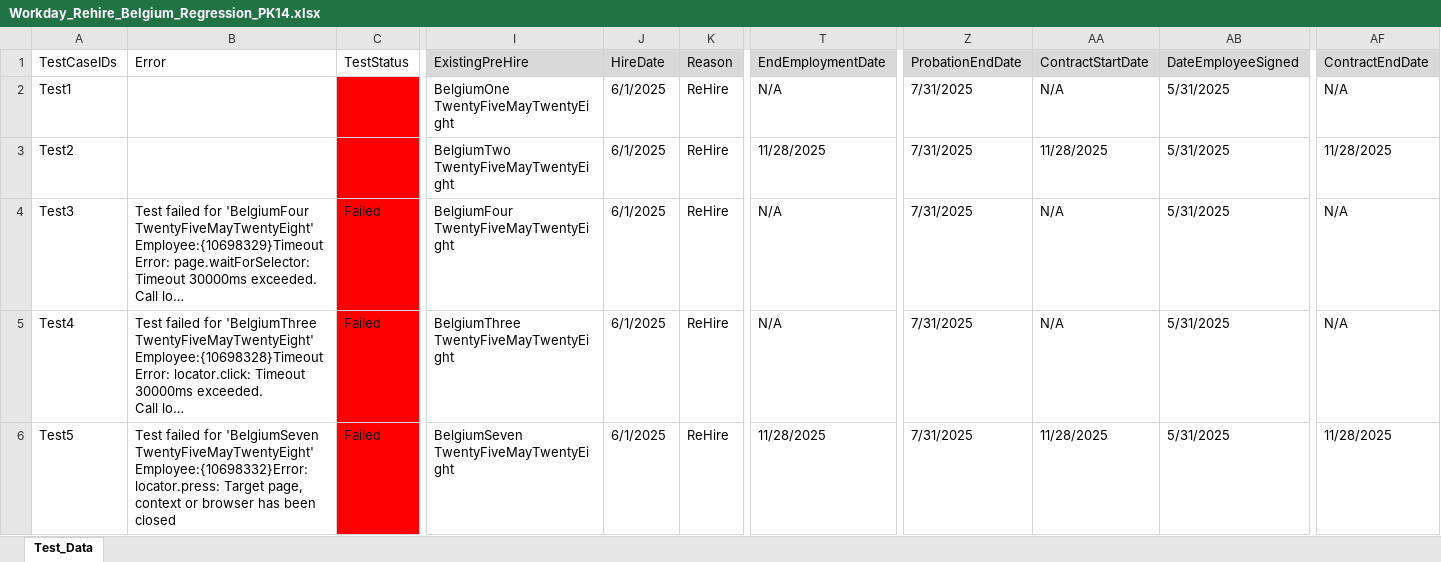
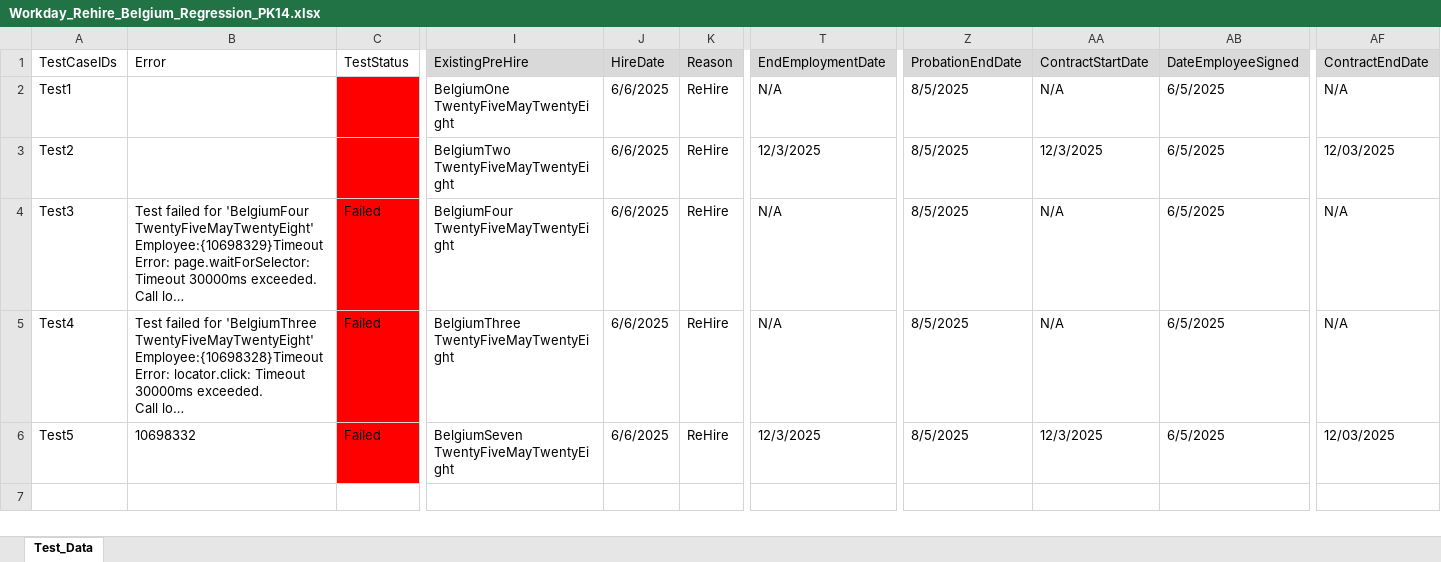
Before and after one commit to VasanthEzhilkumar/WorkdayRepo, an Excel workbook: Data/Rehires/Workday_Rehire_Belgium_Regression_PK14.xlsx, sheet Test_Data, drawn as a sheet; only a part is shown, gaps mark what is left out; long unchanged cells end in …; values as stored, in another font and other column widths than the file's, no borders; the diff names each change by its address in the sheet, - before the commit and + after, or states it on an @@ line.

```diff
--- a/Data/Rehires/Workday_Rehire_Belgium_Regression_PK14.xlsx (sheet Test_Data)
+++ b/Data/Rehires/Workday_Rehire_Belgium_Regression_PK14.xlsx (sheet Test_Data)
-J2:J6 (HireDate): 6/1/2025
+J2:J6 (HireDate): 6/6/2025
-Z2:Z6 (ProbationEndDate): 7/31/2025
+Z2:Z6 (ProbationEndDate): 8/5/2025
-AB2:AB6 (DateEmployeeSigned): 5/31/2025
+AB2:AB6 (DateEmployeeSigned): 6/5/2025
-T3 (EndEmploymentDate): 11/28/2025
+T3 (EndEmploymentDate): 12/3/2025
-AA3 (ContractStartDate): 11/28/2025
+AA3 (ContractStartDate): 12/3/2025
-AF3 (ContractEndDate): 11/28/2025
+AF3 (ContractEndDate): 12/03/2025
-B6 (Error): Test failed for 'BelgiumSeven TwentyFiveMayTwentyEight' Employee:{10698332}Error: locator.press: Target page, context or browser has been closed
+B6 (Error): 10698332
-T6 (EndEmploymentDate): 11/28/2025
+T6 (EndEmploymentDate): 12/3/2025
-AA6 (ContractStartDate): 11/28/2025
+AA6 (ContractStartDate): 12/3/2025
-AF6 (ContractEndDate): 11/28/2025
+AF6 (ContractEndDate): 12/03/2025
```
Also changed, not shown: Data/Hires/Workday_NewHire_Belgium_Regression_PK14.xlsx, Data/Hires/Workday_NewHire_Poland_Regression_PK14.xlsx, 10 other files.
